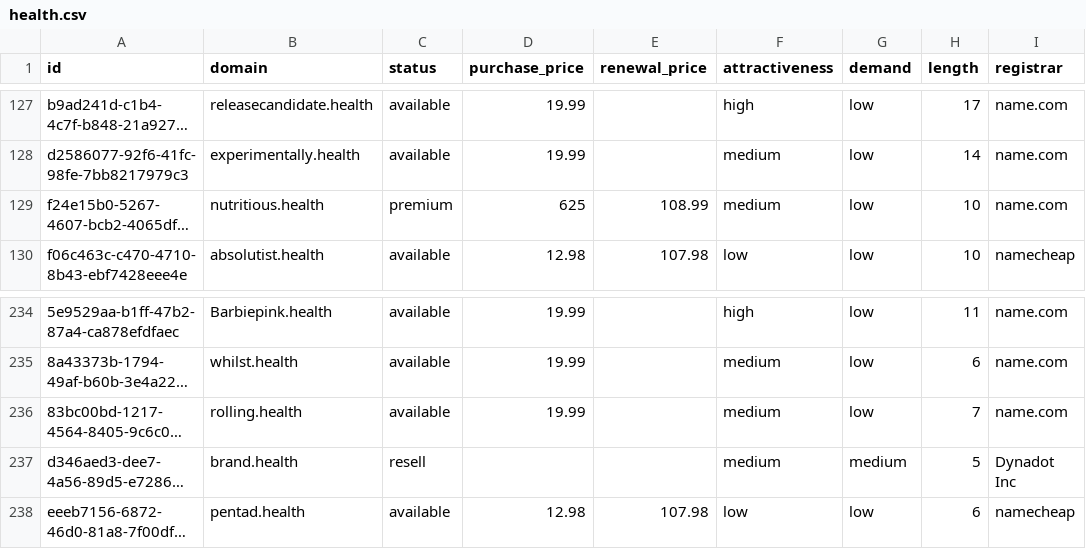
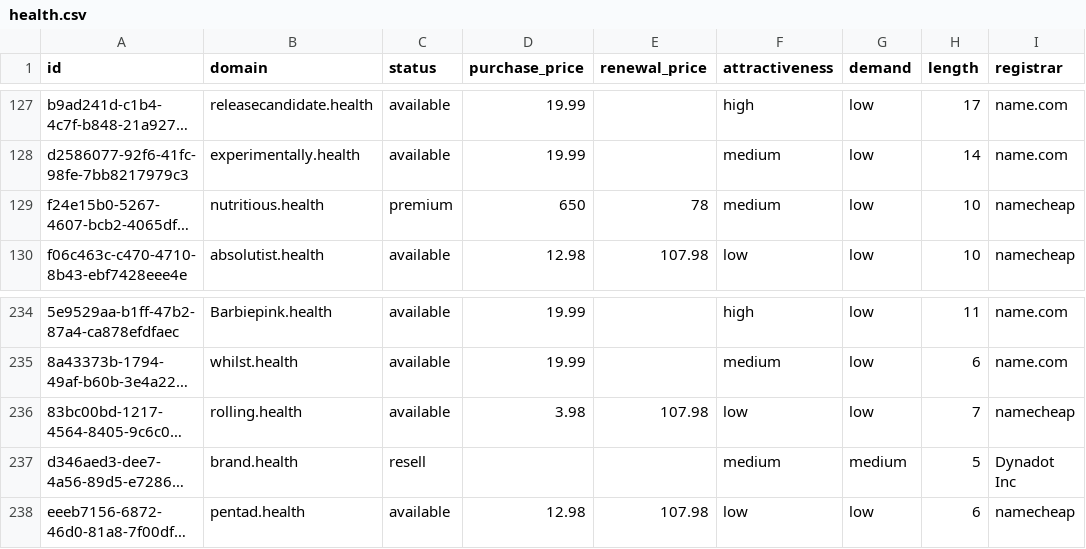
Before and after one commit to UniqueDomains/health-oneword-domains, a CSV file: health.csv, drawn as a sheet; only a part is shown, gaps mark what is left out; long unchanged cells end in …; the diff names each change by its address in the sheet, - before the commit and + after, or states it on an @@ line.

Commit message:
Domains update

```diff
--- a/health.csv
+++ b/health.csv
-D129 (purchase_price): 625
+D129 (purchase_price): 650
-E129 (renewal_price): 108.99
+E129 (renewal_price): 78
-I129 (registrar): name.com
+I129 (registrar): namecheap
-D236 (purchase_price): 19.99
+D236 (purchase_price): 3.98
-E236 (renewal_price): (empty)
+E236 (renewal_price): 107.98
-F236 (attractiveness): medium
+F236 (attractiveness): low
-I236 (registrar): name.com
+I236 (registrar): namecheap
```
Also changed, not shown: 4 other files.
